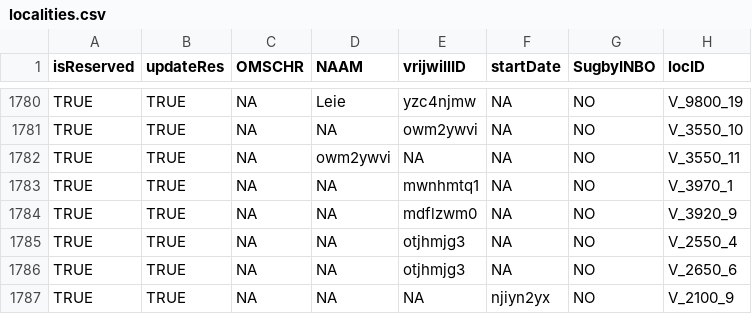
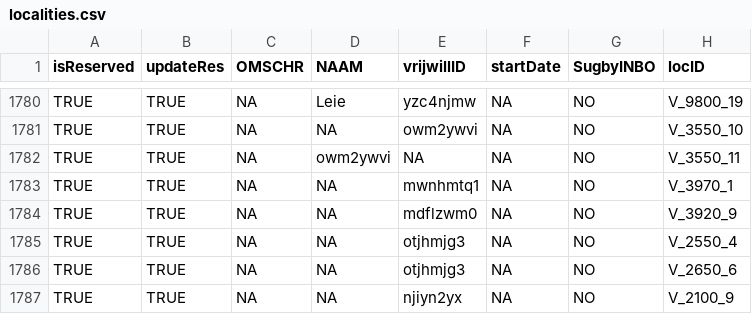
Before and after one commit to inbo/craywatch, a CSV file: R/data/output/localities.csv, drawn as a sheet; only a part is shown, gaps mark what is left out; the diff names each change by its address in the sheet, - before the commit and + after, or states it on an @@ line.

Commit message:
Update localities.csv

```diff
--- a/R/data/output/localities.csv
+++ b/R/data/output/localities.csv
-E1787 (vrijwillID): NA
+E1787 (vrijwillID): njiyn2yx
-F1787 (startDate): njiyn2yx
+F1787 (startDate): NA
```
